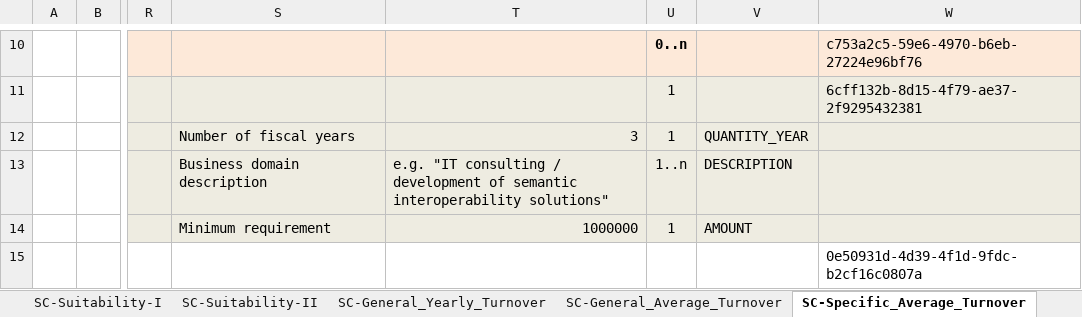
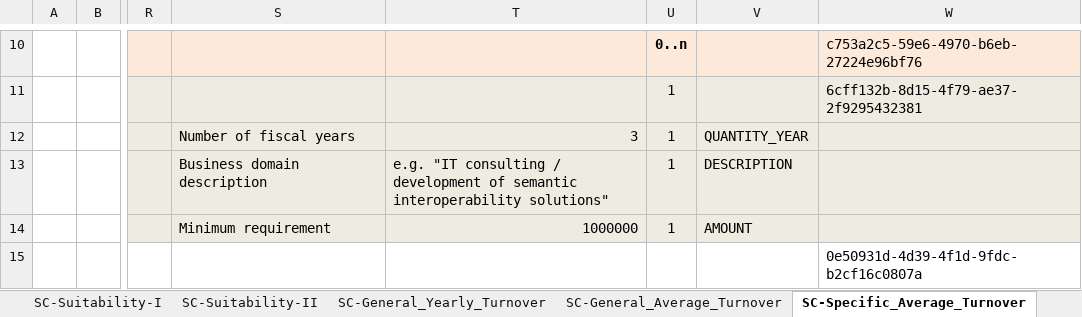
Before and after one commit to OP-TED/ESPD-EDM, an Excel workbook: codelists/ESPD-criterion.xlsx, sheet SC-Specific_Average_Turnover, drawn as a sheet; only a part is shown, gaps mark what is left out; values as stored, in another font and other column widths than the file's, no borders; the diff names each change by its address in the sheet, - before the commit and + after, or states it on an @@ line.

Commit message:
Fix TEDSPD-445
Fix TEDSPD-445
Why cardinality of Requirement "Business Domain" of criterion C31 spec-aver-to is multiple?

```diff
--- a/codelists/ESPD-criterion.xlsx (sheet SC-Specific_Average_Turnover)
+++ b/codelists/ESPD-criterion.xlsx (sheet SC-Specific_Average_Turnover)
-U13: 1..n
+U13: 1
```
